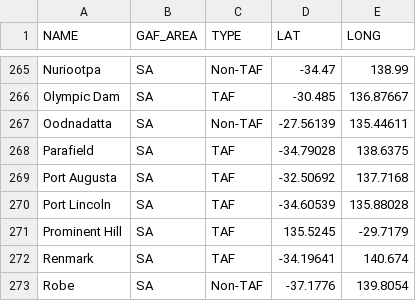
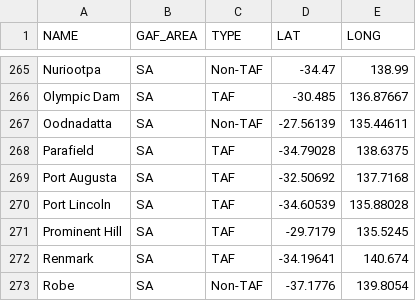
Before and after one commit to StrictBug/Geotrainer1.1, a CSV file: points.csv, drawn as a sheet; only a part is shown, gaps mark what is left out.

```diff
--- a/points.csv
+++ b/points.csv
@@ -270,3 +270,3 @@ Port Augusta,SA,TAF,-32.50692,137.7168
 Port Lincoln,SA,TAF,-34.60539,135.88028
-Prominent Hill,SA,TAF,135.5245,-29.7179
+Prominent Hill,SA,TAF,-29.7179,135.5245
 Renmark,SA,TAF,-34.19641,140.674
```
